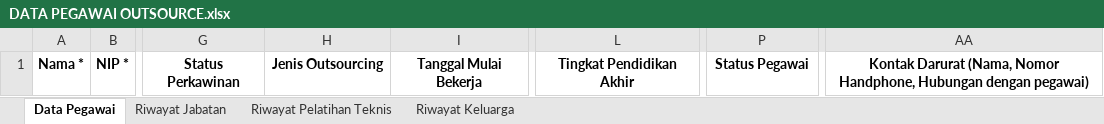
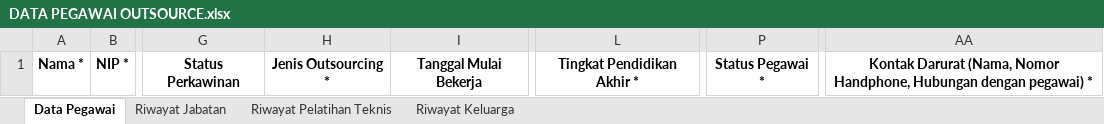
Before and after one commit to developersetwapres/SWP_simdatuk-api, an Excel workbook: public/template_excel/DATA PEGAWAI OUTSOURCE.xlsx, sheet Data Pegawai, drawn as a sheet; only a part is shown, gaps mark what is left out; values as stored, in another font and other column widths than the file's, no borders; the diff names each change by its address in the sheet, - before the commit and + after, or states it on an @@ line.

```diff
--- a/public/template_excel/DATA PEGAWAI OUTSOURCE.xlsx (sheet Data Pegawai)
+++ b/public/template_excel/DATA PEGAWAI OUTSOURCE.xlsx (sheet Data Pegawai)
-H1: Jenis Outsourcing
+H1: Jenis Outsourcing *
-L1: Tingkat Pendidikan Akhir
+L1: Tingkat Pendidikan Akhir *
-P1: Status Pegawai
+P1: Status Pegawai *
-AA1: …dengan pegawai)
+AA1: …dengan pegawai) *
```
Also changed, not shown: public/template_excel/DATA PEGAWAI ASN.xlsx, public/template_excel/DATA PEGAWAI NON ASN.xlsx, 1 other file.
